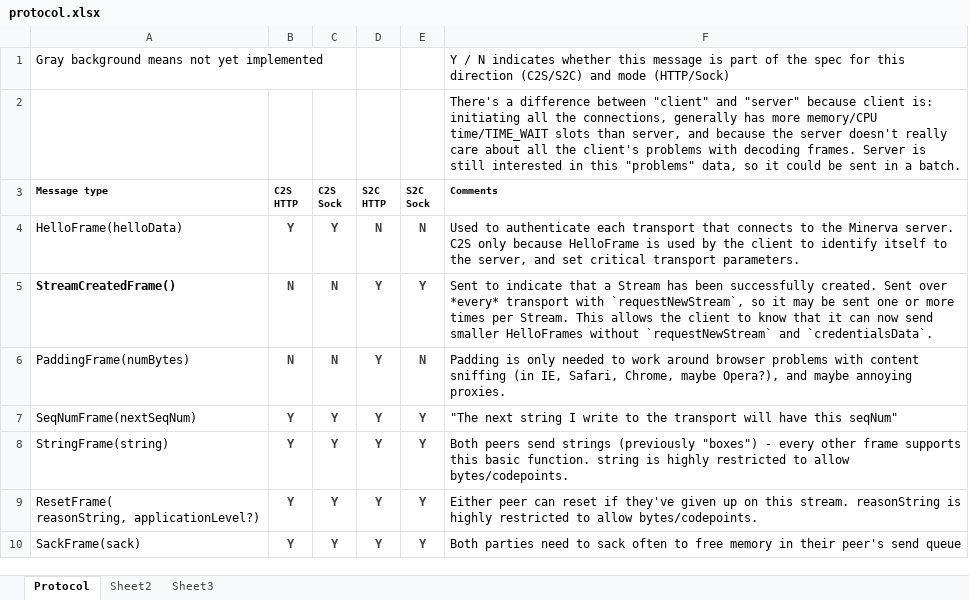
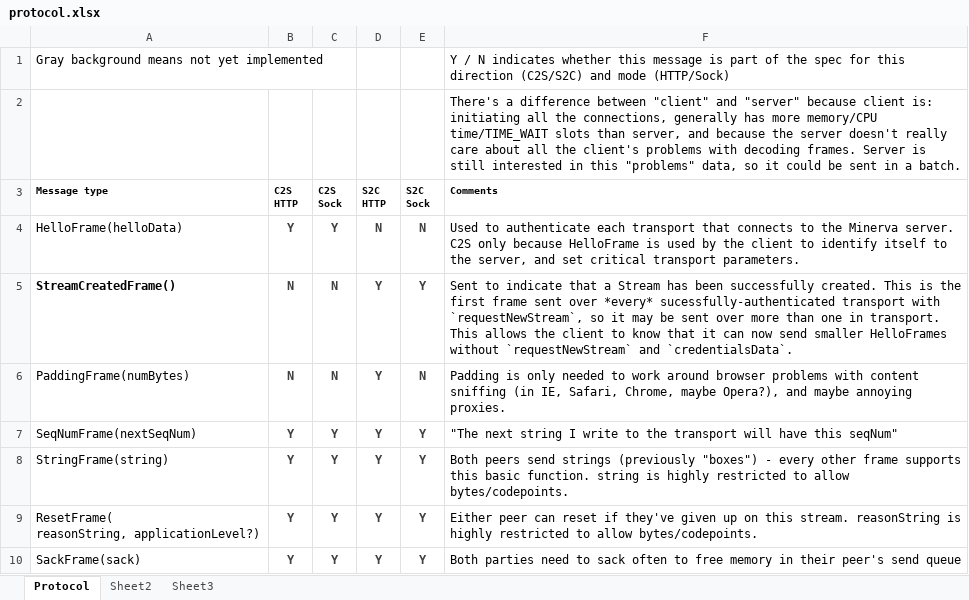
Before and after one commit to ludiosarchive/Minerva, an Excel workbook: docs/protocol.xlsx, sheet Protocol, drawn as a sheet; only a part is shown; values as stored, in another font and other column widths than the file's, no borders; conditional formats not drawn; the diff names each change by its address in the sheet, - before the commit and + after, or states it on an @@ line.

Commit message:
Py Minerva: make explicit that StreamCreatedFrame is now always the first frame sent, if the frame is sent at all. JS Minerva: remove hack for previous behavior where SackFrame (maybe even other frames?) might have been sent before StreamCreatedFrame.

```diff
--- a/docs/protocol.xlsx (sheet Protocol)
+++ b/docs/protocol.xlsx (sheet Protocol)
-F5 (Comments): …successfully created. Sent over *every* transport with `requestNewStream`, so it may be sent one or more times per Stream. This allows…
+F5 (Comments): …successfully created. This is the first frame sent over *every* sucessfully-authenticated transport with `requestNewStream`, so it may be sent over more than one in transport. This allows…
```
Also changed, not shown: 2 other files.
